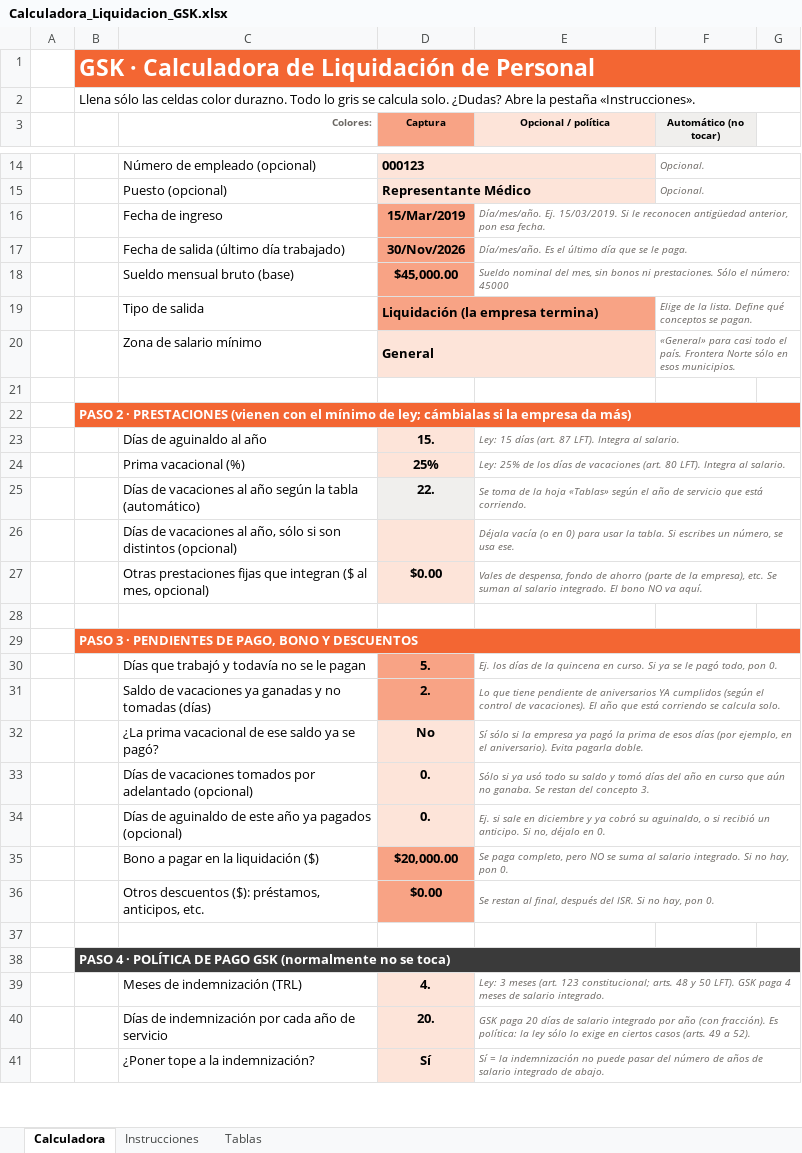
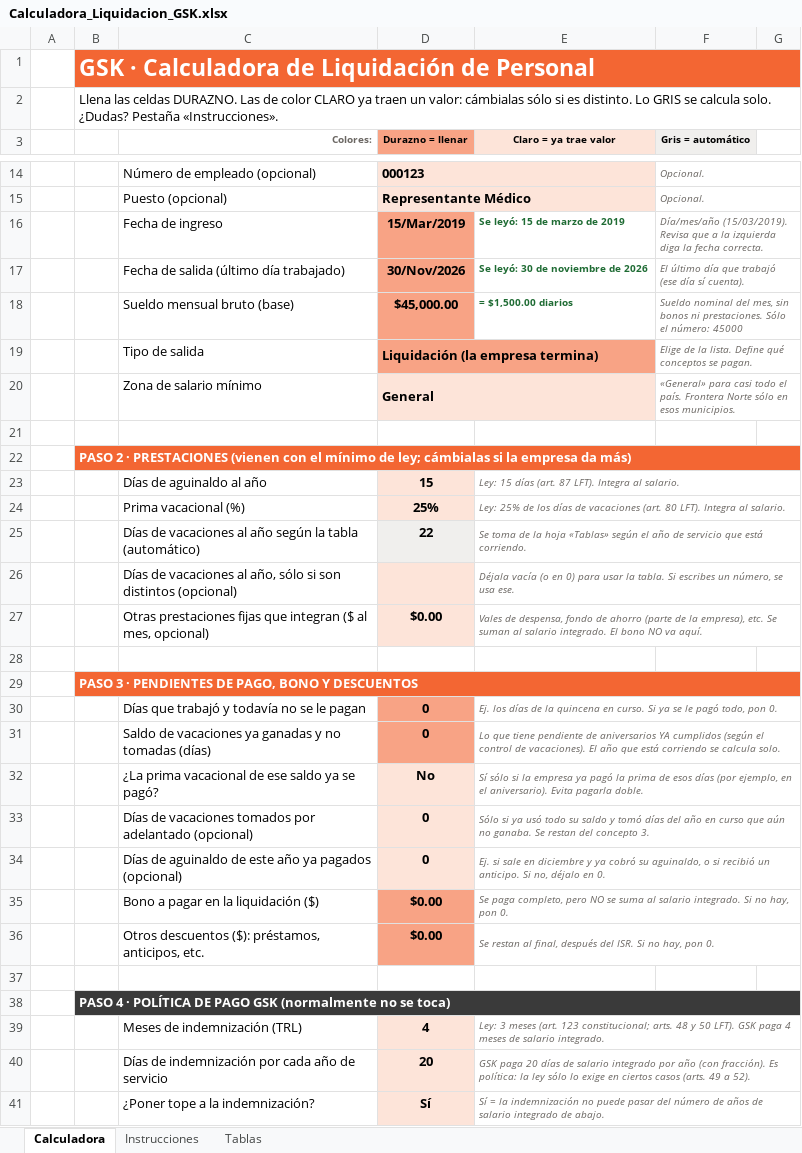
Before and after one commit to aleosuna75-commits/SA, an Excel workbook: liquidacion_gsk/Calculadora_Liquidacion_GSK.xlsx, sheet Calculadora, drawn as a sheet; only a part is shown, gaps mark what is left out; values as stored, in another font and other column widths than the file's, no borders; conditional formats not drawn; removed rows and columns are numbered as before the commit, all else as after; the diff covers the shown part only; the diff names each change by its address in the sheet, - before the commit and + after, or states it on an @@ line.

```diff
--- a/liquidacion_gsk/Calculadora_Liquidacion_GSK.xlsx (sheet Calculadora)
+++ b/liquidacion_gsk/Calculadora_Liquidacion_GSK.xlsx (sheet Calculadora)
-B2: Llena sólo las celdas color durazno. Todo lo gris se calcula solo. ¿Dudas? Abre la pestaña «Instrucciones».
+B2: Llena las celdas DURAZNO. Las de color CLARO ya traen un valor: cámbialas sólo si es distinto. Lo GRIS se calcula solo. ¿Dudas? Pestaña «Instrucciones».
-D3: Captura
+D3: Durazno = llenar
-E3: Opcional / política
+E3: Claro = ya trae valor
-F3: Automático (no tocar)
+F3: Gris = automático
-E16 (Claro = ya trae valor): Día/mes/año. Ej. 15/03/2019. Si le reconocen antigüedad anterior, pon esa fecha.
+E16 (Claro = ya trae valor): Se leyó: 15 de marzo de 2019
@@ E16:E18 bold: off → on, italic: on → off, text colour: #6B6763 → #1E6B33 @@
-E16:G16 merged
-F16 (Gris = automático): (empty)
+F16 (Gris = automático): Día/mes/año (15/03/2019). Revisa que a la izquierda diga la fecha correcta.
+F16:G16 merged
-E17 (Claro = ya trae valor): Día/mes/año. Es el último día que se le paga.
+E17 (Claro = ya trae valor): Se leyó: 30 de noviembre de 2026
-E17:G17 merged
-F17 (Gris = automático): (empty)
+F17 (Gris = automático): El último día que trabajó (ese día sí cuenta).
+F17:G17 merged
-E18 (Claro = ya trae valor): Sueldo nominal del mes, sin bonos ni prestaciones. Sólo el número: 45000
+E18 (Claro = ya trae valor): = $1,500.00 diarios
-E18:G18 merged
-F18 (Gris = automático): (empty)
+F18 (Gris = automático): Sueldo nominal del mes, sin bonos ni prestaciones. Sólo el número: 45000
+F18:G18 merged
-D23 (Durazno = llenar): 15.
+D23 (Durazno = llenar): 15
-D25 (Durazno = llenar): 22.
+D25 (Durazno = llenar): 22
-D30 (Durazno = llenar): 5.
+D30 (Durazno = llenar): 0
-D31 (Durazno = llenar): 2.
+D31 (Durazno = llenar): 0
-D33:D34 (Durazno = llenar): 0.
+D33:D34 (Durazno = llenar): 0
-D35 (Durazno = llenar): $20,000.00
+D35 (Durazno = llenar): $0.00
-D39 (Durazno = llenar): 4.
+D39 (Durazno = llenar): 4
-D40 (Durazno = llenar): 20.
+D40 (Durazno = llenar): 20
```
Also changed, not shown: 4 added rows, 50 edited cells and cell formats elsewhere in this sheet, sheet Tablas, sheet Instrucciones, formulas that keep their value, 1 other file.
